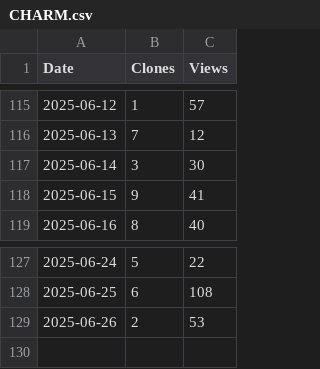
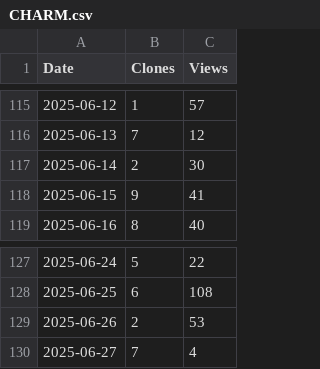
Before and after one commit to arc-research-lab/CHARM, a CSV file: plot/CHARM.csv, drawn as a sheet; only a part is shown, gaps mark what is left out.

```diff
--- a/plot/CHARM.csv
+++ b/plot/CHARM.csv
@@ -116,3 +116,3 @@ Date,Clones,Views
 2025-06-13,7,12
-2025-06-14,3,30
+2025-06-14,2,30
 2025-06-15,9,41
@@ -129 +129,2 @@ Date,Clones,Views
 2025-06-26,2,53
+2025-06-27,7,4
```
Also changed, not shown: 3 other files.
